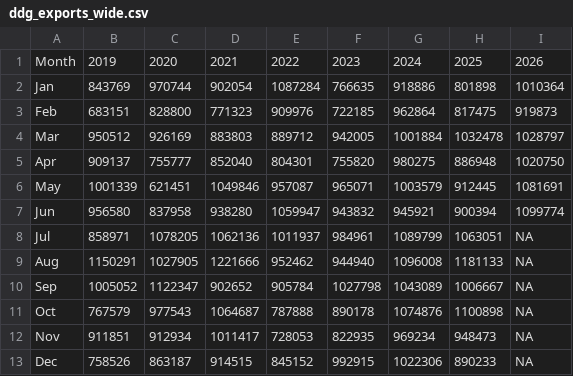
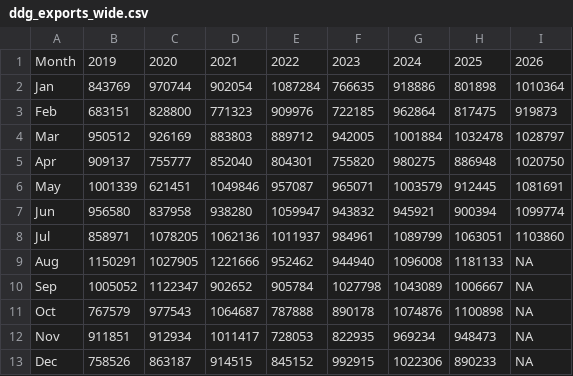
Before and after one commit to hruck/growthenergy-dashboard-data, a CSV file: trade/ddg_exports_wide.csv, drawn as a sheet.

```diff
--- a/trade/ddg_exports_wide.csv
+++ b/trade/ddg_exports_wide.csv
@@ -7,3 +7,3 @@ May,1001339,621451,1049846,957087,965071,1003579,912445,1081691
 Jun,956580,837958,938280,1059947,943832,945921,900394,1099774
-Jul,858971,1078205,1062136,1011937,984961,1089799,1063051,NA
+Jul,858971,1078205,1062136,1011937,984961,1089799,1063051,1103860
 Aug,1150291,1027905,1221666,952462,944940,1096008,1181133,NA
```
Also changed, not shown: trade/ddg_imports_wide.csv, trade/ethanol_exports_bubble_by_partner.csv, 10 other files.
